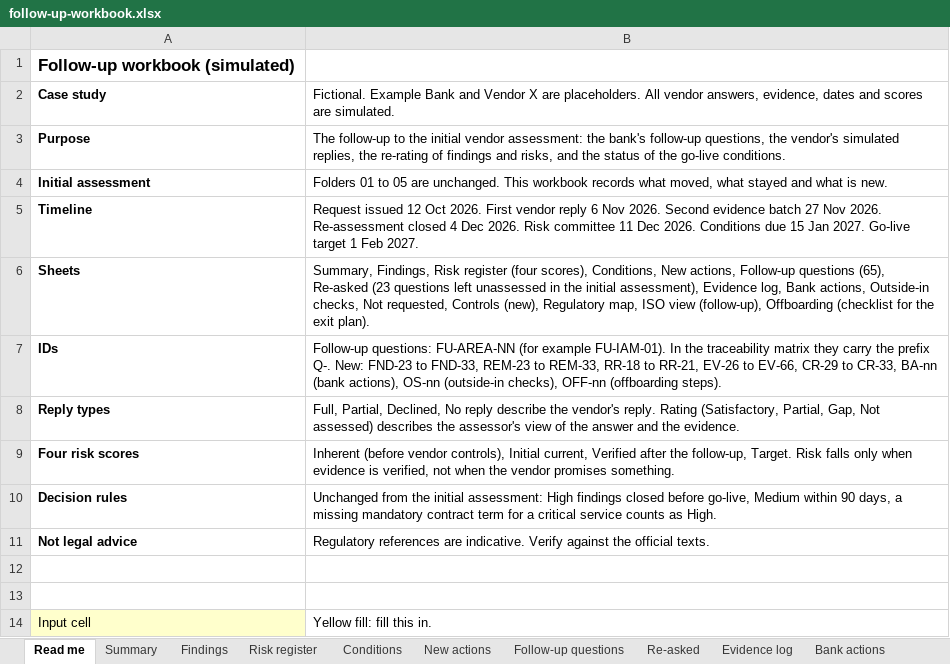
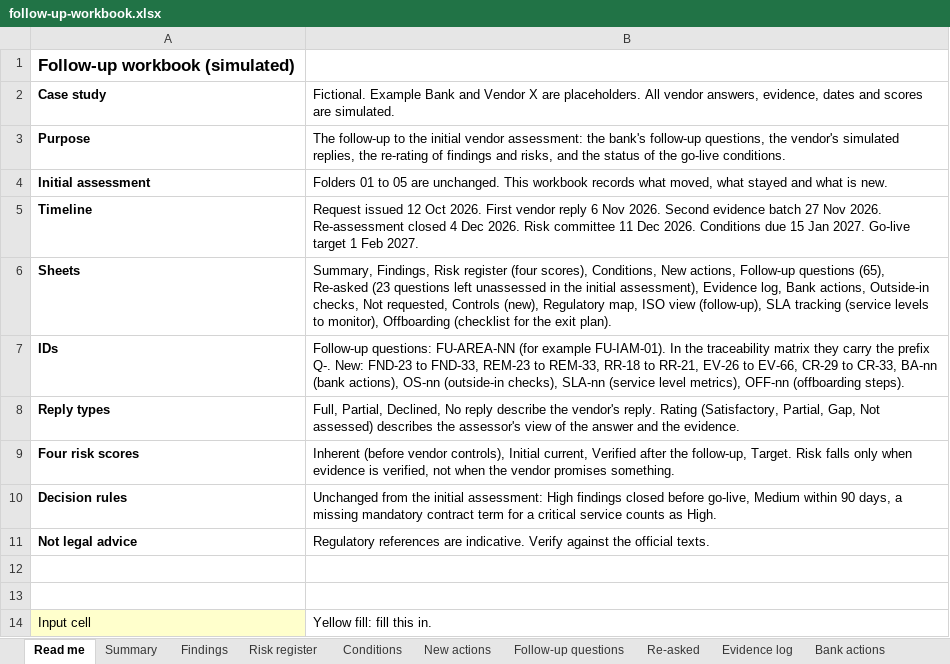
Before and after one commit to gandalops/tprm-travel-saas-case-study, an Excel workbook: 06-follow-up-assessment/follow-up-workbook.xlsx, sheet Read me, drawn as a sheet; values as stored, in another font and other column widths than the file's, no borders; the diff names each change by its address in the sheet, - before the commit and + after, or states it on an @@ line.

Commit message:
Add files via upload
Add SLA tracking sheet to follow-up workbook

Eleven service level metrics linked to KRIs, with proposed targets and input cells for measured values, breaches and service credits.

```diff
--- a/06-follow-up-assessment/follow-up-workbook.xlsx (sheet Read me)
+++ b/06-follow-up-assessment/follow-up-workbook.xlsx (sheet Read me)
-B6: …view (follow-up), Offboarding (checklist…
+B6: …view (follow-up), SLA tracking (service levels to monitor), Offboarding (checklist…
-B7: …(outside-in checks), OFF-nn (offboarding…
+B7: …(outside-in checks), SLA-nn (service level metrics), OFF-nn (offboarding…
```
Also changed, not shown: other sheet tabs.
